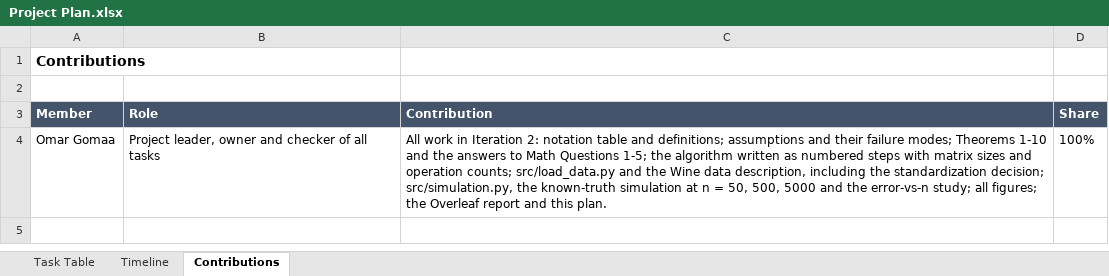
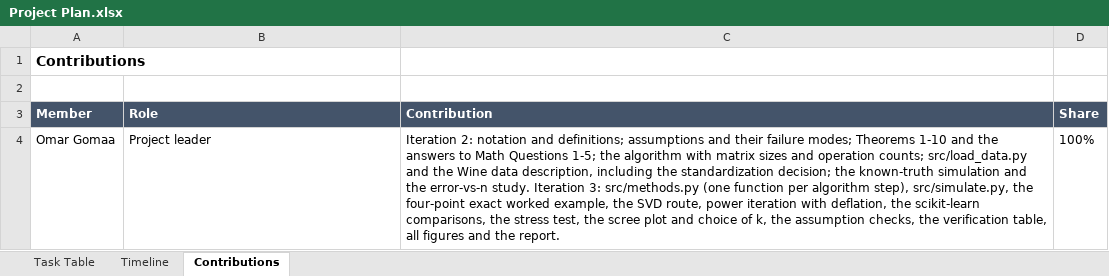
Before and after one commit to OmarGomaa27/PCA-From-Scratch, an Excel workbook: docs/Project Plan.xlsx, sheet Contributions, drawn as a sheet; values as stored, in another font and other column widths than the file's, no borders; the diff names each change by its address in the sheet, - before the commit and + after, or states it on an @@ line.

Commit message:
Iteration 3: implementation and verification

```diff
--- a/docs/Project Plan.xlsx (sheet Contributions)
+++ b/docs/Project Plan.xlsx (sheet Contributions)
-B4 (Role): Project leader, owner and checker of all tasks
+B4 (Role): Project leader
-C4 (Contribution): All work in Iteration 2: notation table and definitions; assumptions and their failure modes; Theorems 1-10 and the answers to Math Questions 1-5; the algorithm written as numbered steps with matrix sizes and operation counts; src/load_data.py and the Wine data description, including the standardization decision; src/simulation.py, the known-truth simulation at n = 50, 500, 5000 and the error-vs-n study; all figures; the Overleaf report and this plan.
+C4 (Contribution): Iteration 2: notation and definitions; assumptions and their failure modes; Theorems 1-10 and the answers to Math Questions 1-5; the algorithm with matrix sizes and operation counts; src/load_data.py and the Wine data description, including the standardization decision; the known-truth simulation and the error-vs-n study. Iteration 3: src/methods.py (one function per algorithm step), src/simulate.py, the four-point exact worked example, the SVD route, power iteration with deflation, the scikit-learn comparisons, the stress test, the scree plot and choice of k, the assumption checks, the verification table, all figures and the report.
```
Also changed, not shown: sheet Task Table, sheet Timeline, 22 other files.
